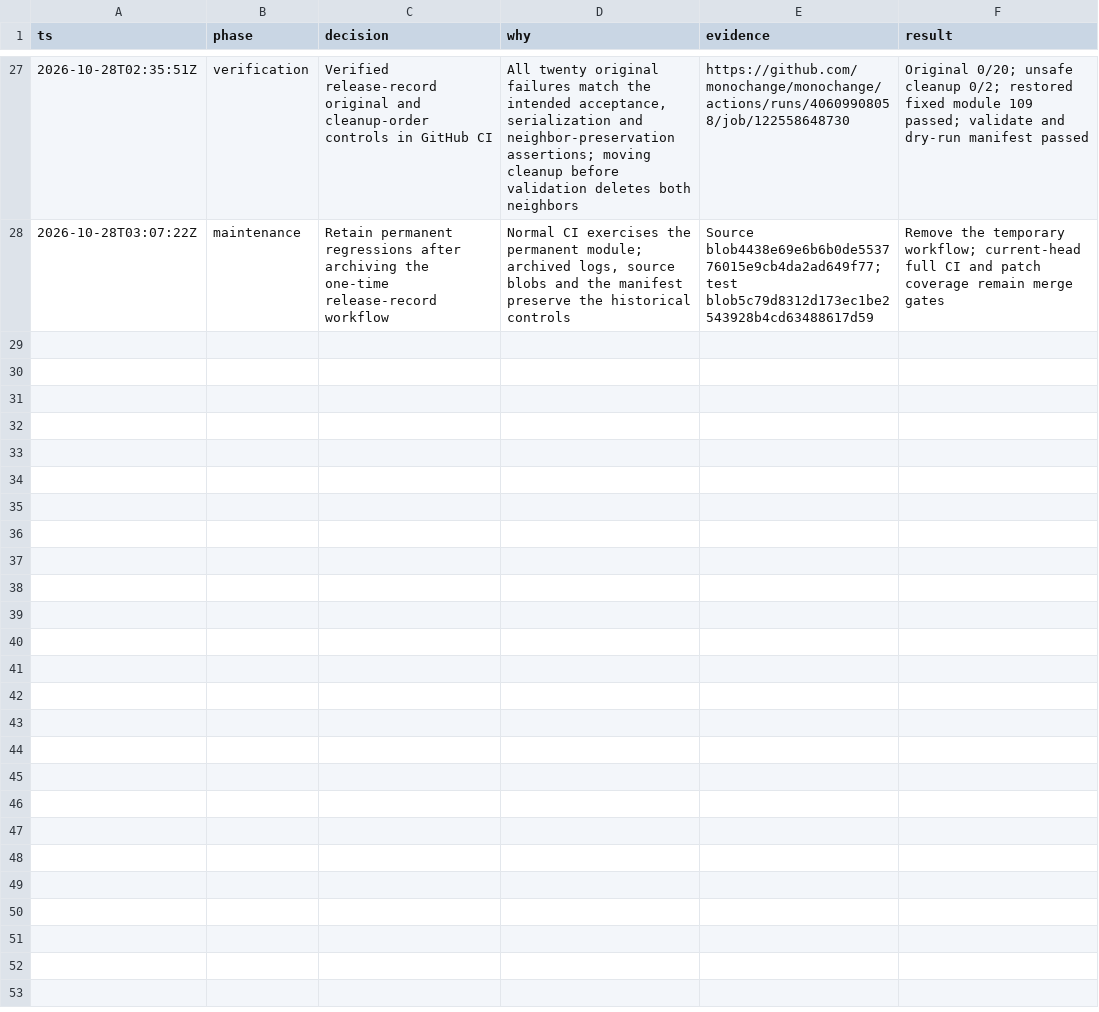
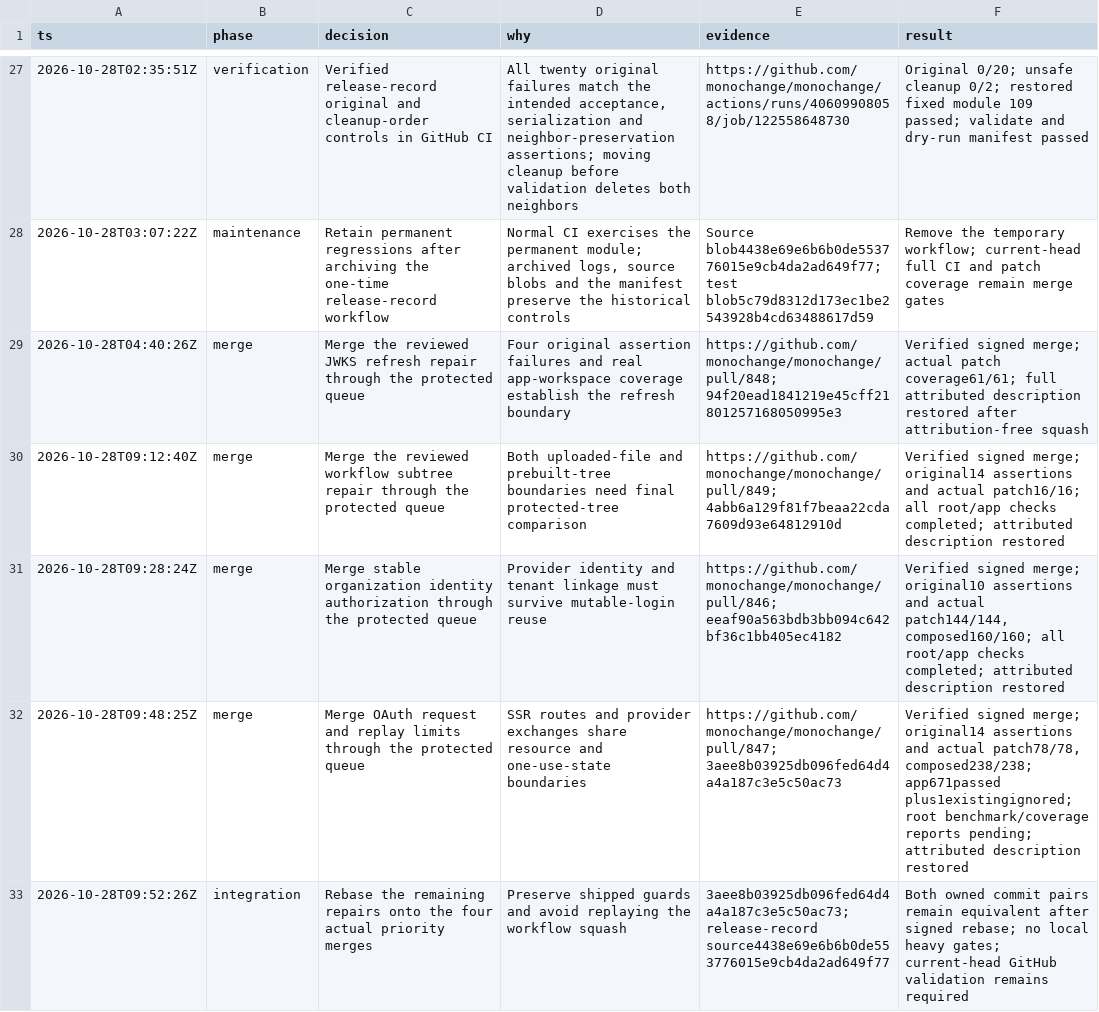
Before and after one commit to monochange/monochange, a TSV file: docs/plans/active/security-hidden-findings-decisions.tsv, drawn as a sheet; only a part is shown, gaps mark what is left out; the diff names each change by its address in the sheet, - before the commit and + after, or states it on an @@ line.

Commit message:
docs(security): record the four merged priority repairs

```diff
--- a/docs/plans/active/security-hidden-findings-decisions.tsv
+++ b/docs/plans/active/security-hidden-findings-decisions.tsv
+row 29: 2026-10-28T04:40:26Z | merge | Merge the reviewed JWKS refresh repair through the protected queue | Four original assertion failures and real app-workspace coverage establish the refresh boundary | https://github.com/monochange/monochange/pull/848; 94f20ead1841219e45cff21801257168050995e3 | Verified signed merge; actual patch coverage61/61; full attributed description restored after attribution-free squash
+row 30: 2026-10-28T09:12:40Z | merge | Merge the reviewed workflow subtree repair through the protected queue | Both uploaded-file and prebuilt-tree boundaries need final protected-tree comparison | https://github.com/monochange/monochange/pull/849; 4abb6a129f81f7beaa22cda7609d93e64812910d | Verified signed merge; original14 assertions and actual patch16/16; all root/app checks completed; attributed description restored
+row 31: 2026-10-28T09:28:24Z | merge | Merge stable organization identity authorization through the protected queue | Provider identity and tenant linkage must survive mutable-login reuse | https://github.com/monochange/monochange/pull/846; eeaf90a563bdb3bb094c642bf36c1bb405ec4182 | Verified signed merge; original10 assertions and actual patch144/144, composed160/160; all root/app checks completed; attributed description restored
+row 32: 2026-10-28T09:48:25Z | merge | Merge OAuth request and replay limits through the protected queue | SSR routes and provider exchanges share resource and one-use-state boundaries | https://github.com/monochange/monochange/pull/847; 3aee8b03925db096fed64d4a4a187c3e5c50ac73 | Verified signed merge; original14 assertions and actual patch78/78, composed238/238; app671passed plus1existingignored; root benchmark/coverage reports pending; attributed description restored
+row 33: 2026-10-28T09:52:26Z | integration | Rebase the remaining repairs onto the four actual priority merges | Preserve shipped guards and avoid replaying the workflow squash | 3aee8b03925db096fed64d4a4a187c3e5c50ac73; release-record source4438e69e6b6b0de553776015e9cb4da2ad649f77 | Both owned commit pairs remain equivalent after signed rebase; no local heavy gates; current-head GitHub validation remains required
```
Also changed, not shown: 1 other file.
